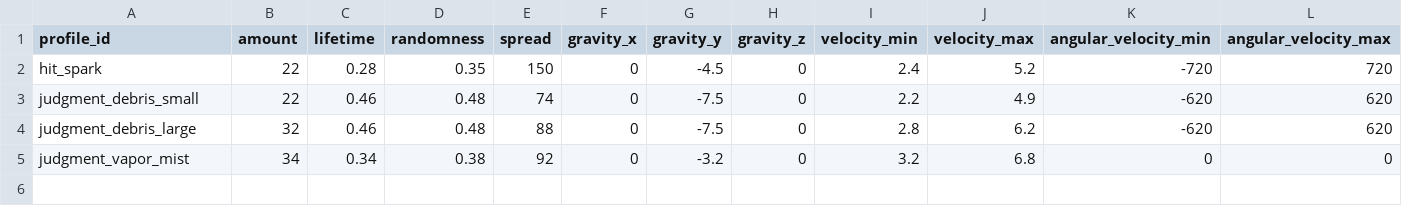
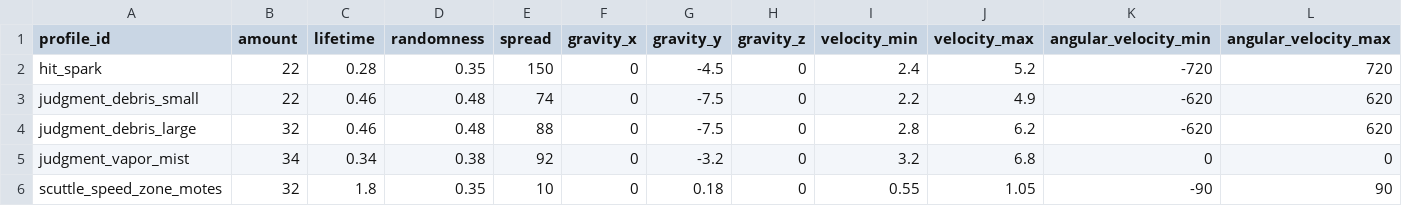
Before and after one commit to SmileCaaat/Runeterra2D, a CSV file: data/source/particle_profiles.csv, drawn as a sheet; only a part is shown; rows hold the shown columns only; the diff names each change by its address in the sheet, - before the commit and + after, or states it on an @@ line.

```diff
--- a/data/source/particle_profiles.csv
+++ b/data/source/particle_profiles.csv
+row 6: scuttle_speed_zone_motes | 32 | 1.8 | 0.35 | 10 | 0 | 0.18 | 0 | 0.55 | 1.05 | -90 | 90
```
Also changed, not shown: data/source/asset_manifest.csv, data/source/combat_rules.csv, 54 other files.
